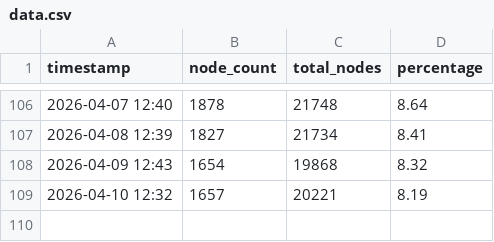
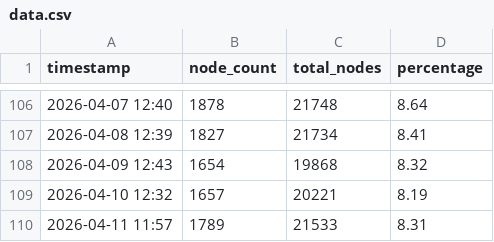
Before and after one commit to d18c7db/bip110-tracker, a CSV file: data.csv, drawn as a sheet; only a part is shown, gaps mark what is left out; the diff names each change by its address in the sheet, - before the commit and + after, or states it on an @@ line.

```diff
--- a/data.csv
+++ b/data.csv
+row 110: 2026-04-11 11:57 | 1789 | 21533 | 8.31
```
